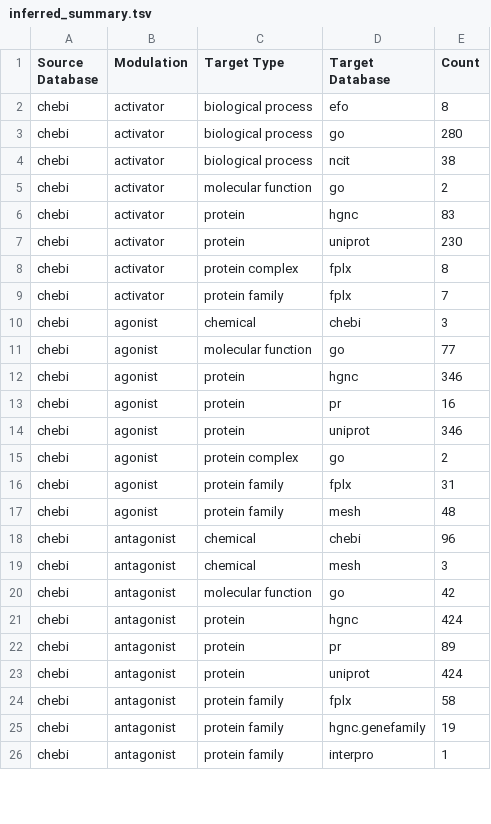
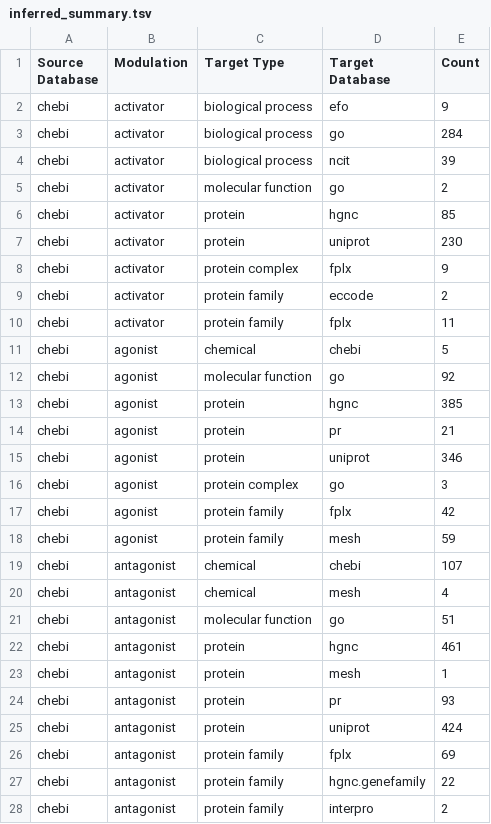
Before and after one commit to chemical-roles/chemical-roles, a TSV file: docs/_data/inferred_summary.tsv, drawn as a sheet; only a part is shown; the diff covers the shown part only.

```diff
--- a/docs/_data/inferred_summary.tsv
+++ b/docs/_data/inferred_summary.tsv
@@ -1,26 +1,28 @@
 Source Database	Modulation	Target Type	Target Database	Count
-chebi	activator	biological process	efo	8
-chebi	activator	biological process	go	280
-chebi	activator	biological process	ncit	38
+chebi	activator	biological process	efo	9
+chebi	activator	biological process	go	284
+chebi	activator	biological process	ncit	39
 chebi	activator	molecular function	go	2
-chebi	activator	protein	hgnc	83
+chebi	activator	protein	hgnc	85
 chebi	activator	protein	uniprot	230
-chebi	activator	protein complex	fplx	8
-chebi	activator	protein family	fplx	7
-chebi	agonist	chemical	chebi	3
-chebi	agonist	molecular function	go	77
-chebi	agonist	protein	hgnc	346
-chebi	agonist	protein	pr	16
+chebi	activator	protein complex	fplx	9
+chebi	activator	protein family	eccode	2
+chebi	activator	protein family	fplx	11
+chebi	agonist	chemical	chebi	5
+chebi	agonist	molecular function	go	92
+chebi	agonist	protein	hgnc	385
+chebi	agonist	protein	pr	21
 chebi	agonist	protein	uniprot	346
-chebi	agonist	protein complex	go	2
-chebi	agonist	protein family	fplx	31
-chebi	agonist	protein family	mesh	48
-chebi	antagonist	chemical	chebi	96
-chebi	antagonist	chemical	mesh	3
-chebi	antagonist	molecular function	go	42
-chebi	antagonist	protein	hgnc	424
-chebi	antagonist	protein	pr	89
+chebi	agonist	protein complex	go	3
+chebi	agonist	protein family	fplx	42
+chebi	agonist	protein family	mesh	59
+chebi	antagonist	chemical	chebi	107
+chebi	antagonist	chemical	mesh	4
+chebi	antagonist	molecular function	go	51
+chebi	antagonist	protein	hgnc	461
+chebi	antagonist	protein	mesh	1
+chebi	antagonist	protein	pr	93
 chebi	antagonist	protein	uniprot	424
-chebi	antagonist	protein family	fplx	58
-chebi	antagonist	protein family	hgnc.genefamily	19
-chebi	antagonist	protein family	interpro	1
+chebi	antagonist	protein family	fplx	69
+chebi	antagonist	protein family	hgnc.genefamily	22
+chebi	antagonist	protein family	interpro	2
```
Also changed, not shown: 8 added rows and 24 edited cells elsewhere in this file, 18 other files.
